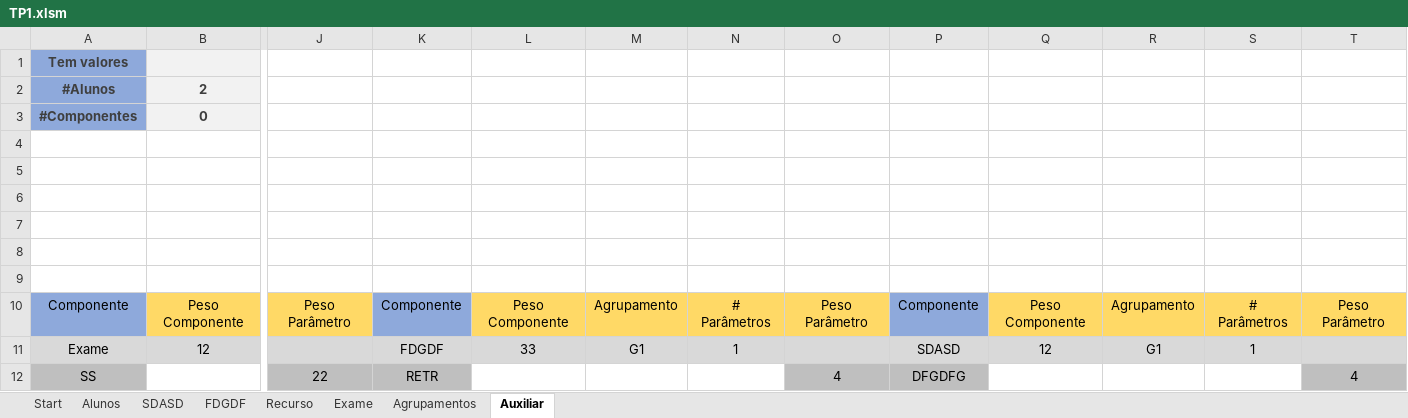
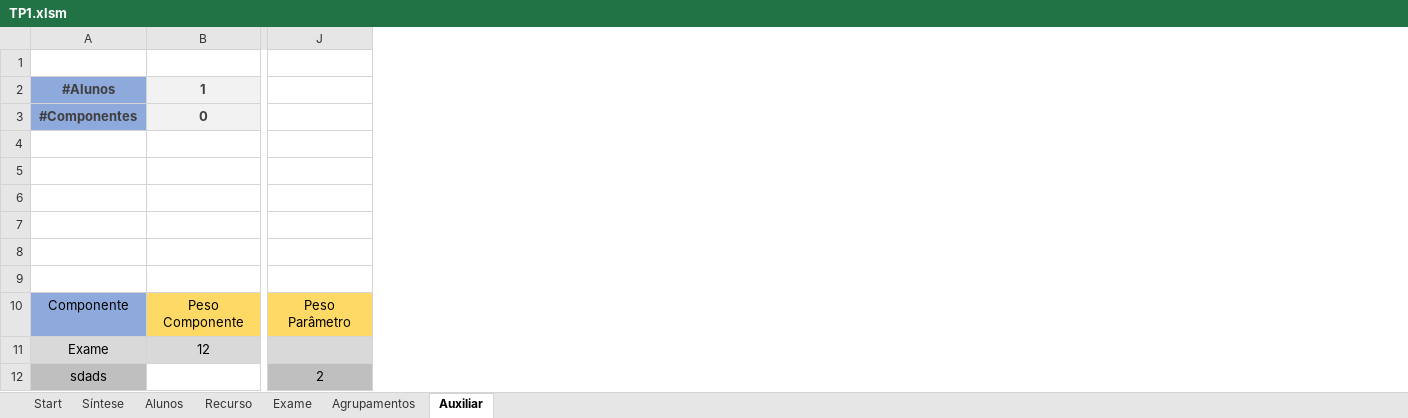
Before and after one commit to RuiRaminhos47/Estrutura-Avaliativa, an Excel workbook: TP1.xlsm, sheet Auxiliar, drawn as a sheet; only a part is shown, gaps mark what is left out; values as stored, in another font and other column widths than the file's, no borders; removed rows and columns are numbered as before the commit, all else as after; rows hold the shown columns only; the diff names each change by its address in the sheet, - before the commit and + after, or states it on an @@ line.

```diff
--- a/TP1.xlsm (sheet Auxiliar)
+++ b/TP1.xlsm (sheet Auxiliar)
-sheet tab: SDASD
-sheet tab: FDGDF
+sheet tab: Síntese
-column K, rows 10-11: Componente | FDGDF
-column L, rows 10-11: Peso Componente | 33
-column M, rows 10-11: Agrupamento | G1
-column N, rows 10-11: # Parâmetros | 1
-column O, row 10: Peso Parâmetro
-column P, rows 10-11: Componente | SDASD
-column Q, rows 10-11: Peso Componente | 12
-column R, rows 10-11: Agrupamento | G1
-column S, rows 10-11: # Parâmetros | 1
-column T, row 10: Peso Parâmetro
-A1: Tem valores
+A1: (empty)
-A1 fill: #8EA9DB
+A1 fill: none
-B1 fill: #F2F2F2
+B1 fill: none
-B2: 2
+B2: 1
-row 12: SS |  | 22 | RETR |  |  |  | 4 | DFGDFG |  |  |  | 4
+row 12: sdads |  | 2
```
Also changed, not shown: sheet Alunos, sheet Exame, sheet Recurso, sheet Agrupamentos, formulas that keep their value.
